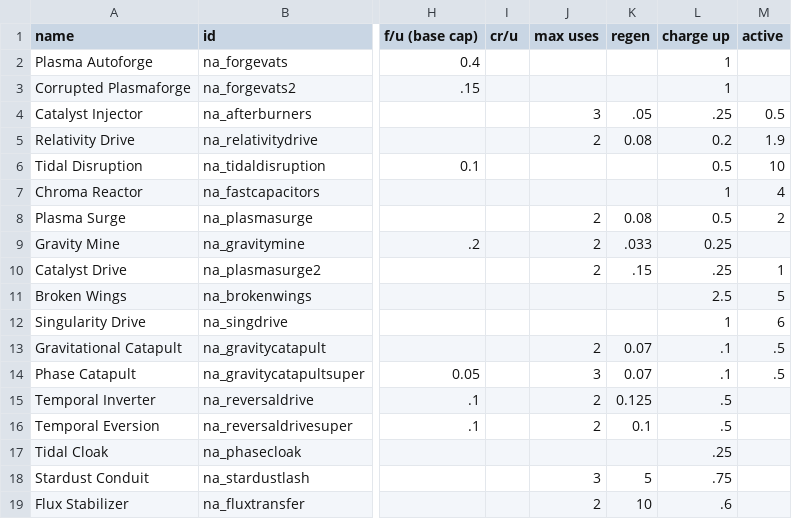
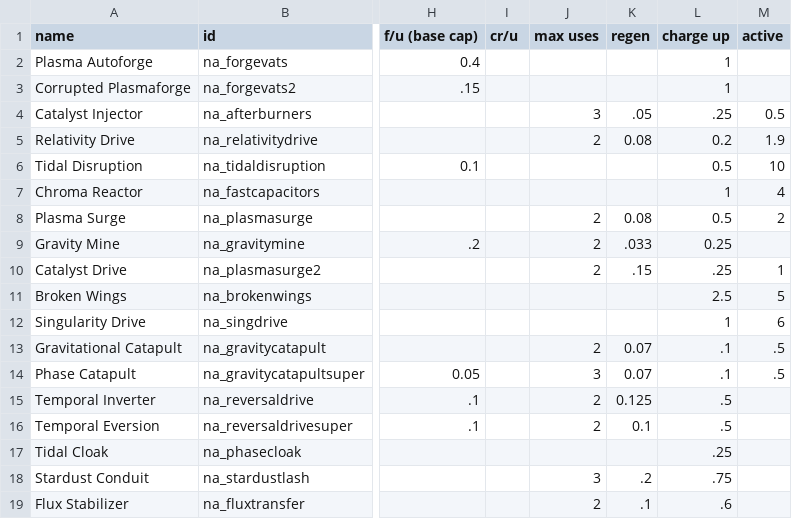
Before and after one commit to YukiMonsai/nightcross-armory, a CSV file: data/shipsystems/ship_systems.csv, drawn as a sheet; only a part is shown, gaps mark what is left out; the diff names each change by its address in the sheet, - before the commit and + after, or states it on an @@ line.

```diff
--- a/data/shipsystems/ship_systems.csv
+++ b/data/shipsystems/ship_systems.csv
-K18 (regen): 5
+K18 (regen): .2
-K19 (regen): 10
+K19 (regen): .1
```
Also changed, not shown: data/hulls/ship_data.csv, 11 other files.
